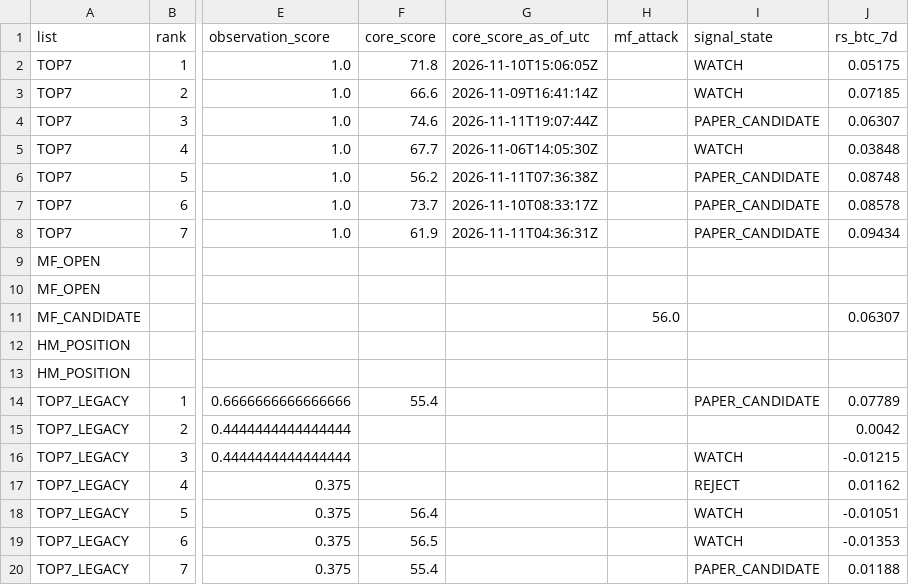
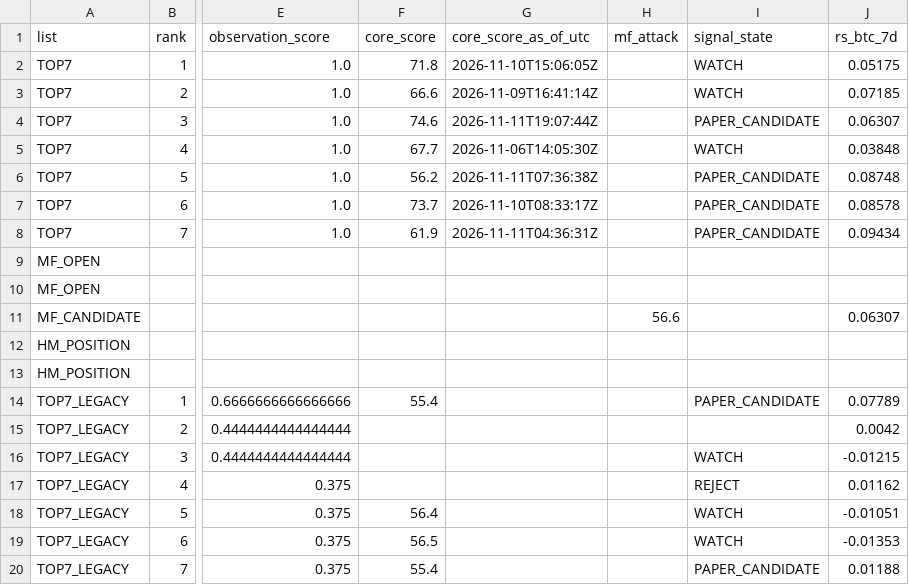
Before and after one commit to fu5202ture-beep/cqs-dashboard, a CSV file: signals.csv, drawn as a sheet; only a part is shown, gaps mark what is left out; the diff names each change by its address in the sheet, - before the commit and + after, or states it on an @@ line.

```diff
--- a/signals.csv
+++ b/signals.csv
-H11 (mf_attack): 56.0
+H11 (mf_attack): 56.6
```
Also changed, not shown: 2 other files.
